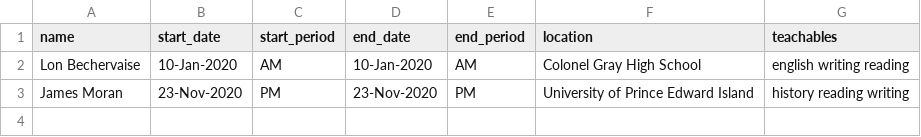
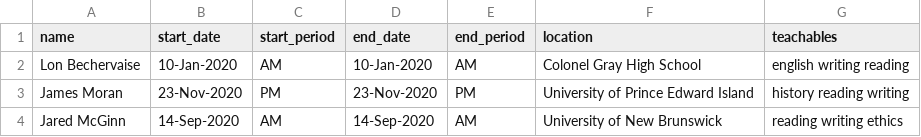
Before and after one commit to znickers/ece4403, a CSV file: SubstituteTeacherTracker/data/absences.csv, drawn as a sheet.

Commit message:
Implemented SubAssigner and made other minor changes. See full change notes below.
SubAssigner:
 - Included teachables in sub assignment.
 - Included unavailabilities in sub assignment.
 - Avoided assigning subs to same period for multiple absences.
 - assignSubs only visible method outside of class. Helper methods used to implement each assignment feature.

AssignSub:
 - Class removed. Condensed into SubAssigner.

Absence:
 - Commented out assignSub method. Localized assigning Subs to Absences in SubAssigner.

Sub:
 - Commented out checkConflict method. Localized checking for assignment conflicts in SubAssigner.

TeacherList and SchoolList:
 - Added toString methods.

Registrar:
 - SubAssigner test code added.
 - Added test code for outputting assignments.csv using CSVWriter.

CSVWriter:
 - Made minor changes to the format of the output file.

Unavailability and UnavailabilityList:
 - Re-added because they are actually useful.

CSVReader:
 - Re-added Unavailability and UnavailabilityList usage.

```diff
--- a/SubstituteTeacherTracker/data/absences.csv
+++ b/SubstituteTeacherTracker/data/absences.csv
@@ -3 +3,2 @@ Lon Bechervaise,10-Jan-2020,AM,10-Jan-2020,AM,Colonel Gray High School,english w
 James Moran,23-Nov-2020,PM,23-Nov-2020,PM,University of Prince Edward Island,history reading writing
+Jared McGinn,14-Sep-2020,AM,14-Sep-2020,AM,University of New Brunswick,reading writing ethics
```
Also changed, not shown: 13 other files.
